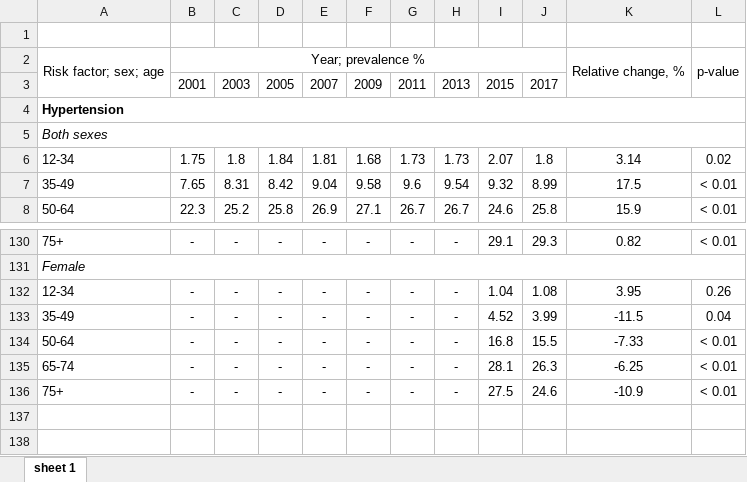
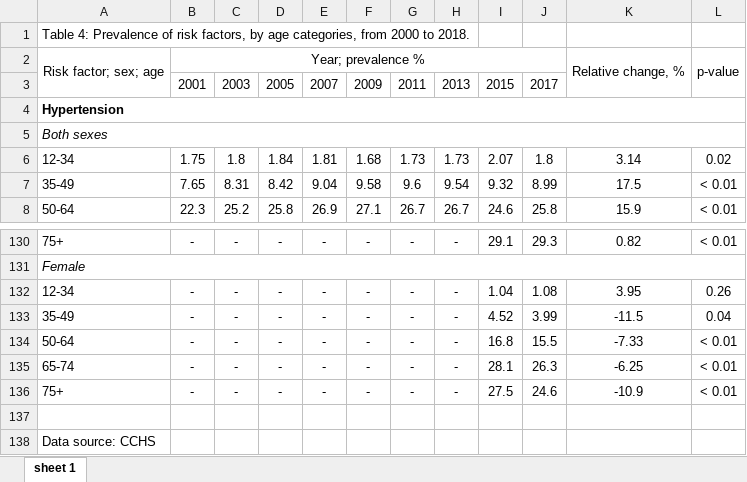
Before and after one commit to Big-Life-Lab/cvd-trends-Canada, an Excel workbook: analysis/Table4-Age-Prevalence.xlsx, sheet sheet 1, drawn as a sheet; only a part is shown, gaps mark what is left out; values as stored, in another font and other column widths than the file's, no borders; the diff names each change by its address in the sheet, - before the commit and + after, or states it on an @@ line.

```diff
--- a/analysis/Table4-Age-Prevalence.xlsx (sheet sheet 1)
+++ b/analysis/Table4-Age-Prevalence.xlsx (sheet sheet 1)
-A1: (empty)
+A1: Table 4: Prevalence of risk factors, by age categories, from 2000 to 2018.
+row 137: (empty)
+row 138: Data source: CCHS
```
Also changed, not shown: analysis/Table1-Risk-Factor-Defn.xlsx, analysis/Table2-Descriptive.xlsx, 2 other files.
